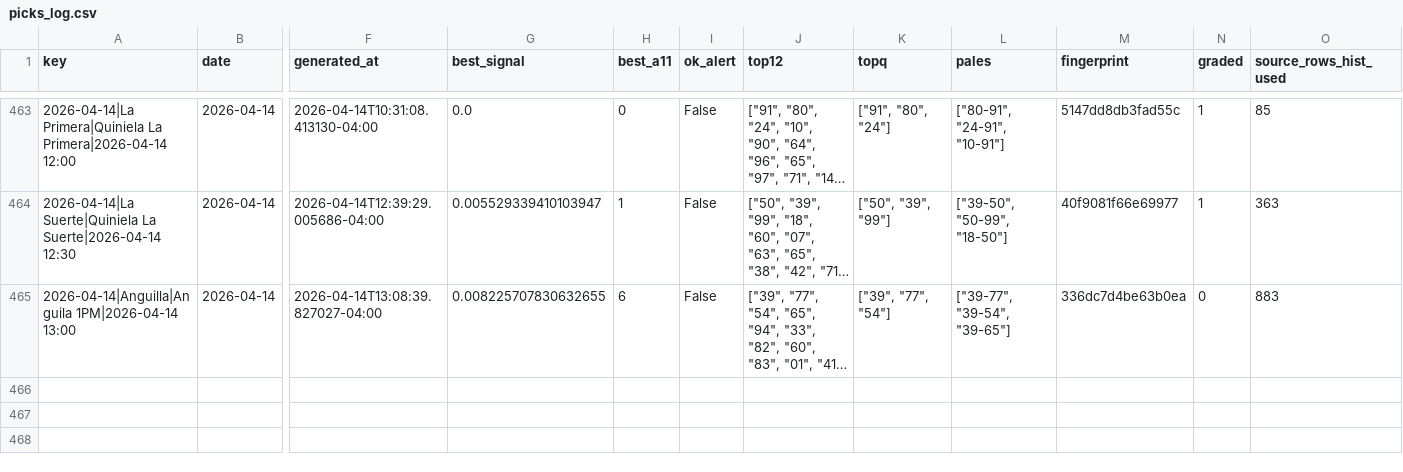
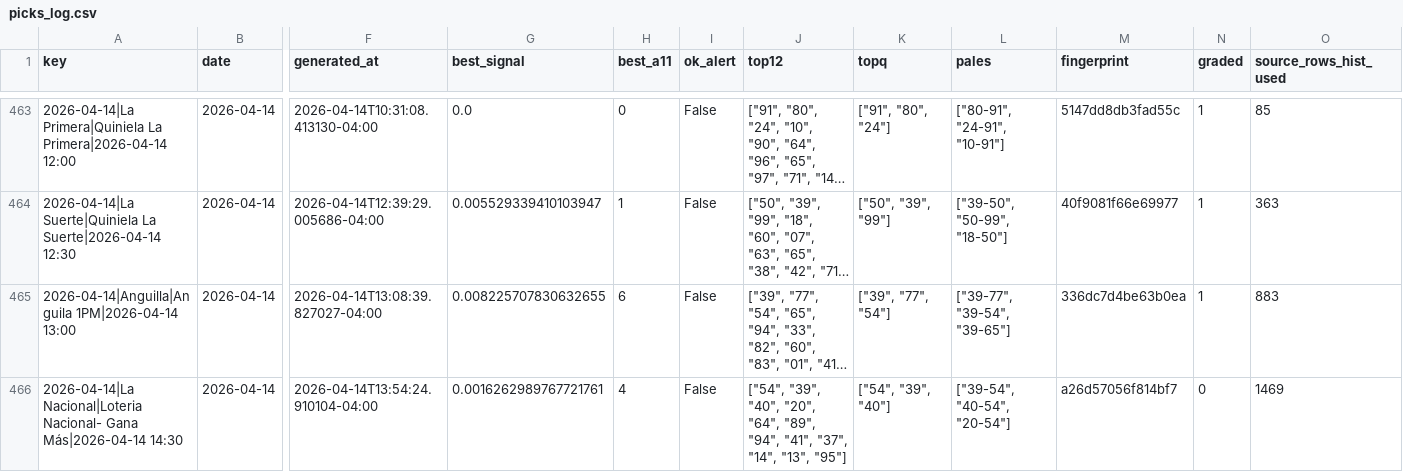
Before and after one commit to carbosota1/COMPARE, a CSV file: data/picks_log.csv, drawn as a sheet; only a part is shown, gaps mark what is left out; long unchanged cells end in …; rows hold the shown columns only; the diff names each change by its address in the sheet, - before the commit and + after, or states it on an @@ line.

```diff
--- a/data/picks_log.csv
+++ b/data/picks_log.csv
-N465 (graded): 0
+N465 (graded): 1
+row 466: 2026-04-14|La Nacional|Loteria Nacional- Gana Más|2026-04-14 14:30 | 2026-04-14 | 2026-04-14T13:54:24.910104-04:00 | 0.0016262989767721761 | 4 | False | ["54", "39", "40", "20", "64", "89", "94", "41", "37", "14", "13", "95"] | ["54", "39", "40"] | ["39-54", "40-54", "20-54"] | a26d57056f814bf7 | 0 | 1469
```
Also changed, not shown: outputs/performance.csv, 3 other files.
